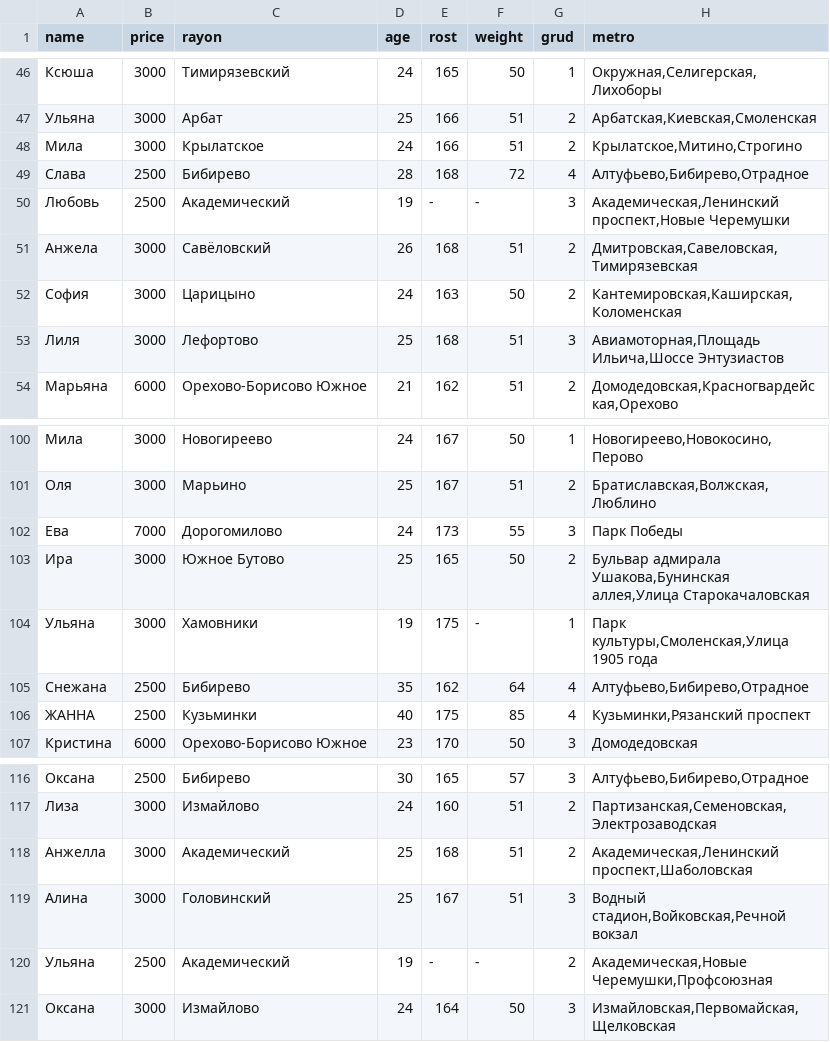
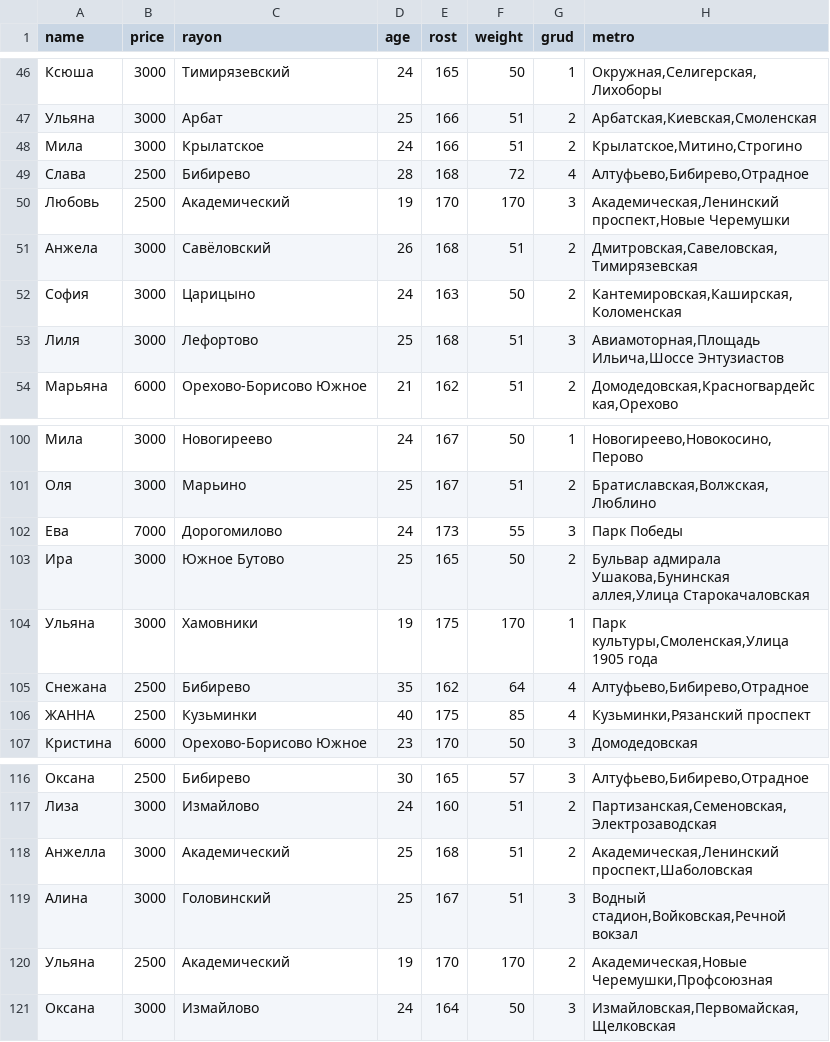
Before and after one commit to AlPodolski/res, a CSV file: storage/import_rex_29_07_2022.csv, drawn as a sheet; only a part is shown, gaps mark what is left out; the diff names each change by its address in the sheet, - before the commit and + after, or states it on an @@ line.

Commit message:
заливка

```diff
--- a/storage/import_rex_29_07_2022.csv
+++ b/storage/import_rex_29_07_2022.csv
-E50 (rost): -
+E50 (rost): 170
-F50 (weight): -
+F50 (weight): 170
-F104 (weight): -
+F104 (weight): 170
-E120 (rost): -
+E120 (rost): 170
-F120 (weight): -
+F120 (weight): 170
```
